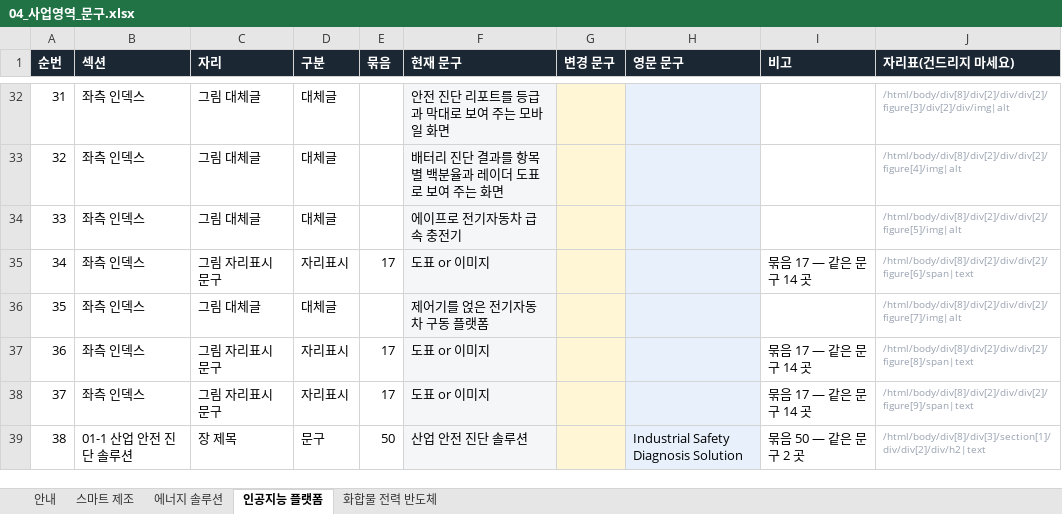
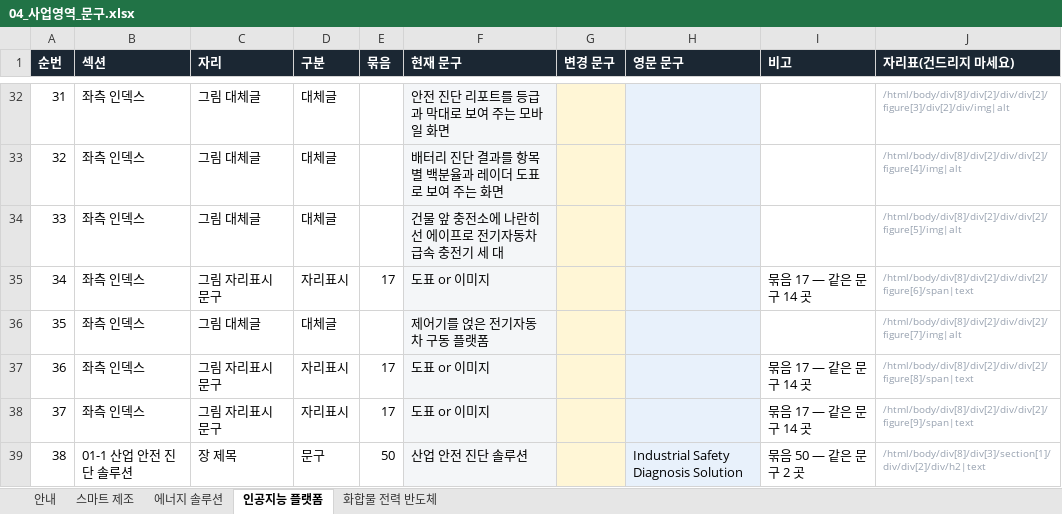
Before and after one commit to 01hye0ne/apro-website, an Excel workbook: content-export/04_사업영역_문구.xlsx, sheet 인공지능 플랫폼, drawn as a sheet; only a part is shown, gaps mark what is left out; values as stored, in another font and other column widths than the file's, no borders; the diff names each change by its address in the sheet, - before the commit and + after, or states it on an @@ line.

```diff
--- a/content-export/04_사업영역_문구.xlsx (sheet 인공지능 플랫폼)
+++ b/content-export/04_사업영역_문구.xlsx (sheet 인공지능 플랫폼)
-F34 (현재 문구): 에이프로 전기자동차 급속 충전기
+F34 (현재 문구): 건물 앞 충전소에 나란히 선 에이프로 전기자동차 급속 충전기 세 대
```
Also changed, not shown: 2 other files.
